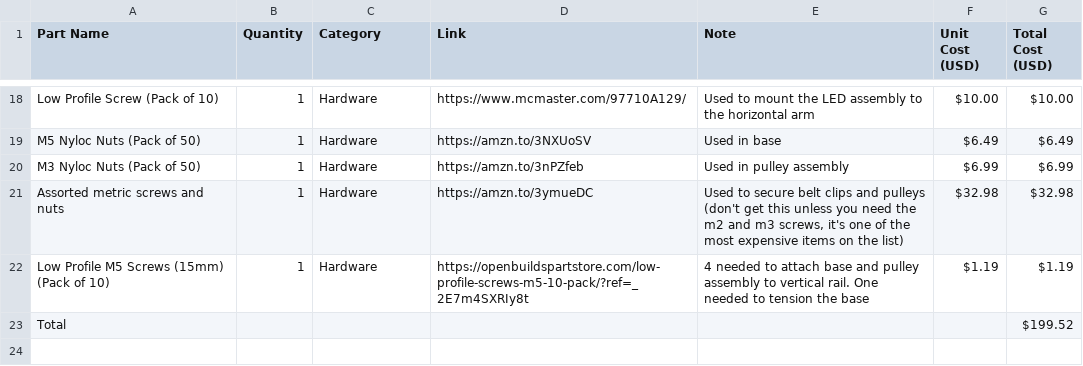
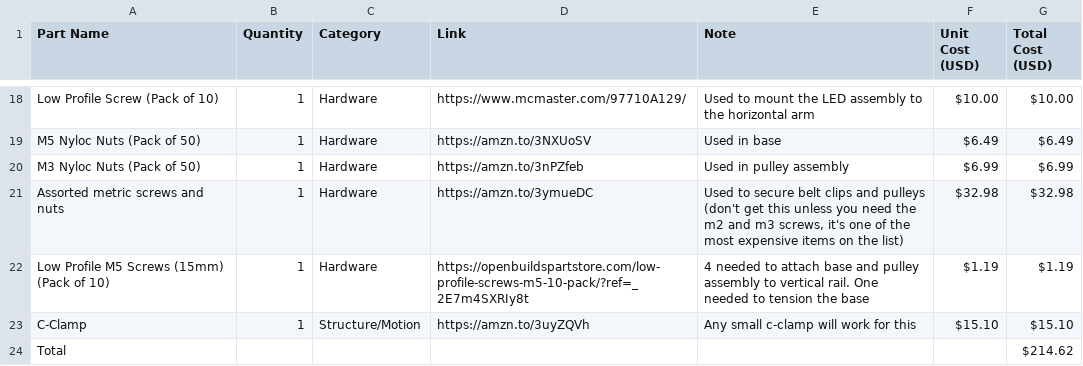
Before and after one commit to hornej/open-task-light, a CSV file: working parts list.csv, drawn as a sheet; only a part is shown, gaps mark what is left out.

Commit message:
Added c-clamp to parts list

```diff
--- a/working parts list.csv
+++ b/working parts list.csv
@@ -22,2 +22,3 @@ Assorted metric screws and nuts,1,Hardware,https://amzn.to/3ymueDC,"Used to secu
 Low Profile M5 Screws (15mm) (Pack of 10),1,Hardware,https://openbuildspartstore.com/low-profile-screws-m5-10-pack/?ref=_2E7m4SXRIy8t,4 needed to attach base and pulley assembly to vertical rail. One needed to tension the base,$1.19,$1.19
-Total,,,,,,$199.52
+C-Clamp,1,Structure/Motion,https://amzn.to/3uyZQVh,Any small c-clamp will work for this,$15.10,$15.10
+Total,,,,,,$214.62
```
